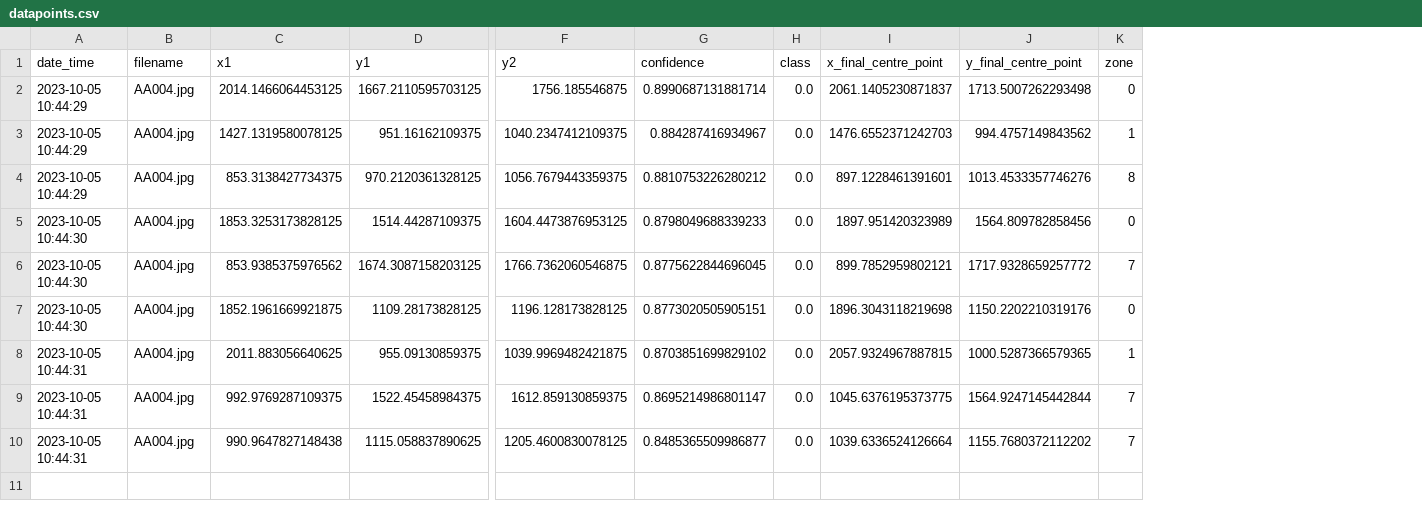
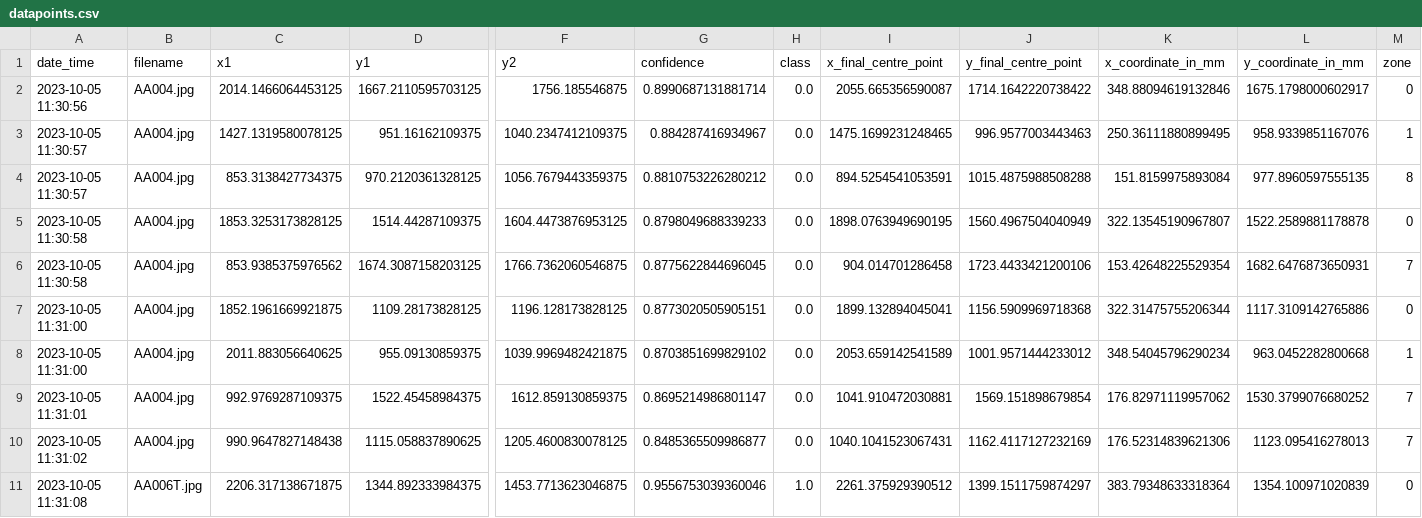
Before and after one commit to sujatha-sureshkmr/PRS-PM-2023-07-01-IS03PT-HiNuts, a CSV file: static/segment/datapoints.csv, drawn as a sheet; only a part is shown, gaps mark what is left out; rows hold the shown columns only; the diff names each change by its address in the sheet, - before the commit and + after, or states it on an @@ line.

```diff
--- a/static/segment/datapoints.csv
+++ b/static/segment/datapoints.csv
+column K (x_coordinate_in_mm), rows 2-10: 348.88094619132846 | 250.36111880899495 | 151.8159975893084 | 322.13545190967807 | 153.42648225529354 | 322.31475755206344 | 348.54045796290234 | 176.82971119957062 | 176.52314839621306
+column L (y_coordinate_in_mm), rows 2-10: 1675.1798000602917 | 958.9339851167076 | 977.8960597555135 | 1522.2589881178878 | 1682.6476873650931 | 1117.3109142765886 | 963.0452282800668 | 1530.3799076680252 | 1123.095416278013
-A2 (date_time): 2023-10-05 10:44:29
+A2 (date_time): 2023-10-05 11:30:56
-I2 (x_final_centre_point): 2061.1405230871837
+I2 (x_final_centre_point): 2055.665356590087
-J2 (y_final_centre_point): 1713.5007262293498
+J2 (y_final_centre_point): 1714.1642220738422
-A3:A4 (date_time): 2023-10-05 10:44:29
+A3:A4 (date_time): 2023-10-05 11:30:57
-I3 (x_final_centre_point): 1476.6552371242703
+I3 (x_final_centre_point): 1475.1699231248465
-J3 (y_final_centre_point): 994.4757149843562
+J3 (y_final_centre_point): 996.9577003443463
-I4 (x_final_centre_point): 897.1228461391601
+I4 (x_final_centre_point): 894.5254541053591
-J4 (y_final_centre_point): 1013.4533357746276
+J4 (y_final_centre_point): 1015.4875988508288
-A5:A6 (date_time): 2023-10-05 10:44:30
+A5:A6 (date_time): 2023-10-05 11:30:58
-I5 (x_final_centre_point): 1897.951420323989
+I5 (x_final_centre_point): 1898.0763949690195
-J5 (y_final_centre_point): 1564.809782858456
+J5 (y_final_centre_point): 1560.4967504040949
-I6 (x_final_centre_point): 899.7852959802121
+I6 (x_final_centre_point): 904.014701286458
-J6 (y_final_centre_point): 1717.9328659257772
+J6 (y_final_centre_point): 1723.4433421200106
-A7 (date_time): 2023-10-05 10:44:30
+A7 (date_time): 2023-10-05 11:31:00
-I7 (x_final_centre_point): 1896.3043118219698
+I7 (x_final_centre_point): 1899.132894045041
-J7 (y_final_centre_point): 1150.2202210319176
+J7 (y_final_centre_point): 1156.5909969718368
-A8 (date_time): 2023-10-05 10:44:31
+A8 (date_time): 2023-10-05 11:31:00
-I8 (x_final_centre_point): 2057.9324967887815
+I8 (x_final_centre_point): 2053.659142541589
-J8 (y_final_centre_point): 1000.5287366579365
+J8 (y_final_centre_point): 1001.9571444233012
-A9 (date_time): 2023-10-05 10:44:31
+A9 (date_time): 2023-10-05 11:31:01
-I9 (x_final_centre_point): 1045.6376195373775
+I9 (x_final_centre_point): 1041.910472030881
-J9 (y_final_centre_point): 1564.9247145442844
+J9 (y_final_centre_point): 1569.151898679854
-A10 (date_time): 2023-10-05 10:44:31
+A10 (date_time): 2023-10-05 11:31:02
-I10 (x_final_centre_point): 1039.6336524126664
+I10 (x_final_centre_point): 1040.1041523067431
-J10 (y_final_centre_point): 1155.7680372112202
+J10 (y_final_centre_point): 1162.4117127232169
+row 11: 2023-10-05 11:31:08 | AA006T.jpg | 2206.317138671875 | 1344.892333984375 | 1453.7713623046875 | 0.9556753039360046 | 1.0 | 2261.375929390512 | 1399.1511759874297 | 383.79348633318364 | 1354.100971020839 | 0
```
Also changed, not shown: 15 other files.
